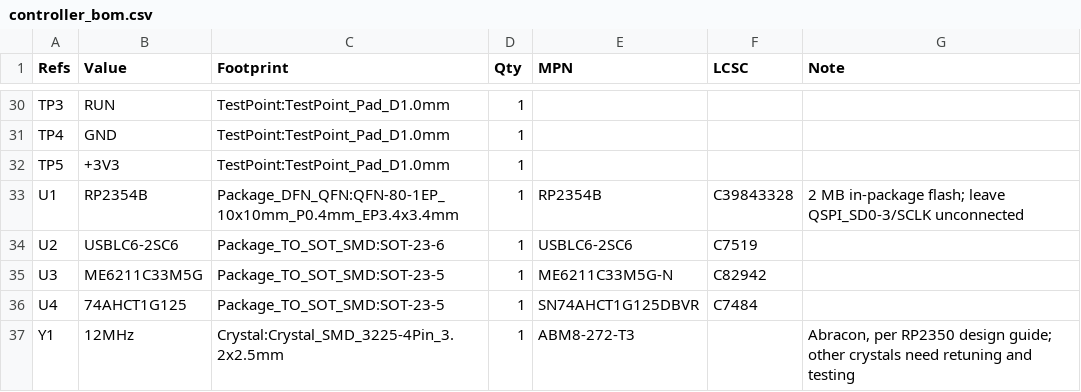
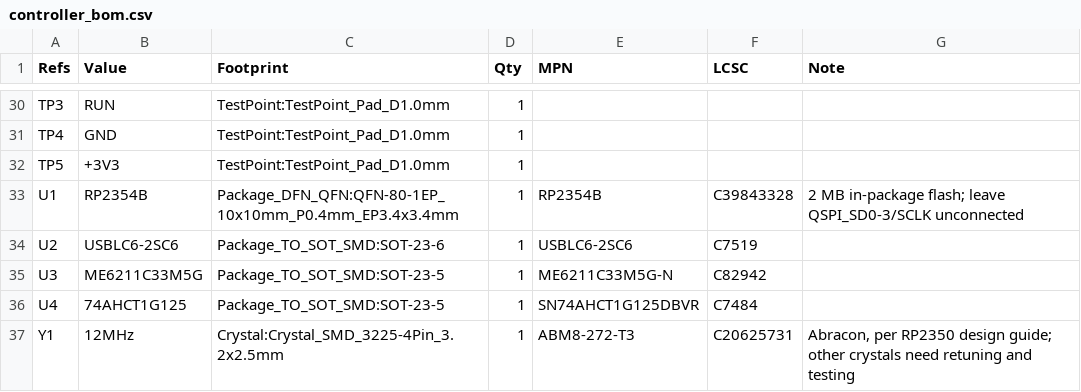
Before and after one commit to andrewsharmon/rp2350-stepper-controller, a CSV file: hardware/controller/controller_bom.csv, drawn as a sheet; only a part is shown, gaps mark what is left out.

```diff
--- a/hardware/controller/controller_bom.csv
+++ b/hardware/controller/controller_bom.csv
@@ -36,2 +36,2 @@
 "U4","74AHCT1G125","Package_TO_SOT_SMD:SOT-23-5","1","SN74AHCT1G125DBVR","C7484",""
-"Y1","12MHz","Crystal:Crystal_SMD_3225-4Pin_3.2x2.5mm","1","ABM8-272-T3","","Abracon, per RP2350 design guide; other crystals need retuning and testing"
+"Y1","12MHz","Crystal:Crystal_SMD_3225-4Pin_3.2x2.5mm","1","ABM8-272-T3","C20625731","Abracon, per RP2350 design guide; other crystals need retuning and testing"
```
Also changed, not shown: hardware/io_sh/io_sh_bom.csv, hardware/io_xh/io_xh_bom.csv, 5 other files.
